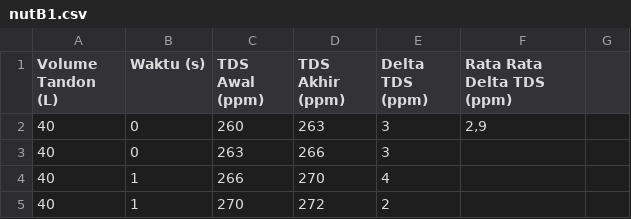
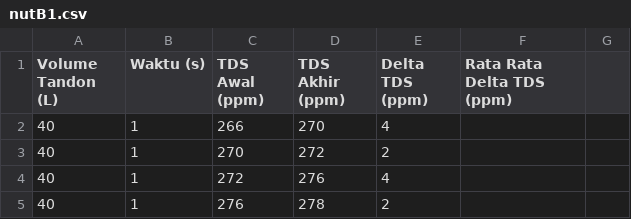
Before and after one commit to alfan459/Machine-Learning-Controlling, a CSV file: nutB1.csv, drawn as a sheet; only a part is shown; the shorter side is filled out with more unchanged rows; the diff names each change by its address in the sheet, - before the commit and + after, or states it on an @@ line.

Commit message:
Update nutB1.csv

```diff
--- a/nutB1.csv
+++ b/nutB1.csv
-row 2: 40 | 0 | 260 | 263 | 3 | 2,9
-row 3: 40 | 0 | 263 | 266 | 3
```
